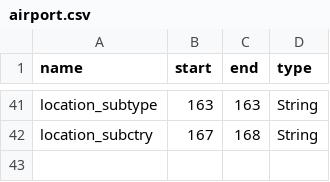
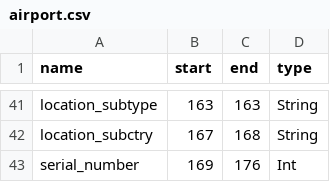
Before and after one commit to cell-scape/FixedWidthParsers.jl, a CSV file: examples/airport.csv, drawn as a sheet; only a part is shown, gaps mark what is left out; the diff names each change by its address in the sheet, - before the commit and + after, or states it on an @@ line.

Commit message:
fix airport.csv schema

```diff
--- a/examples/airport.csv
+++ b/examples/airport.csv
+row 43: serial_number | 169 | 176 | Int
```
